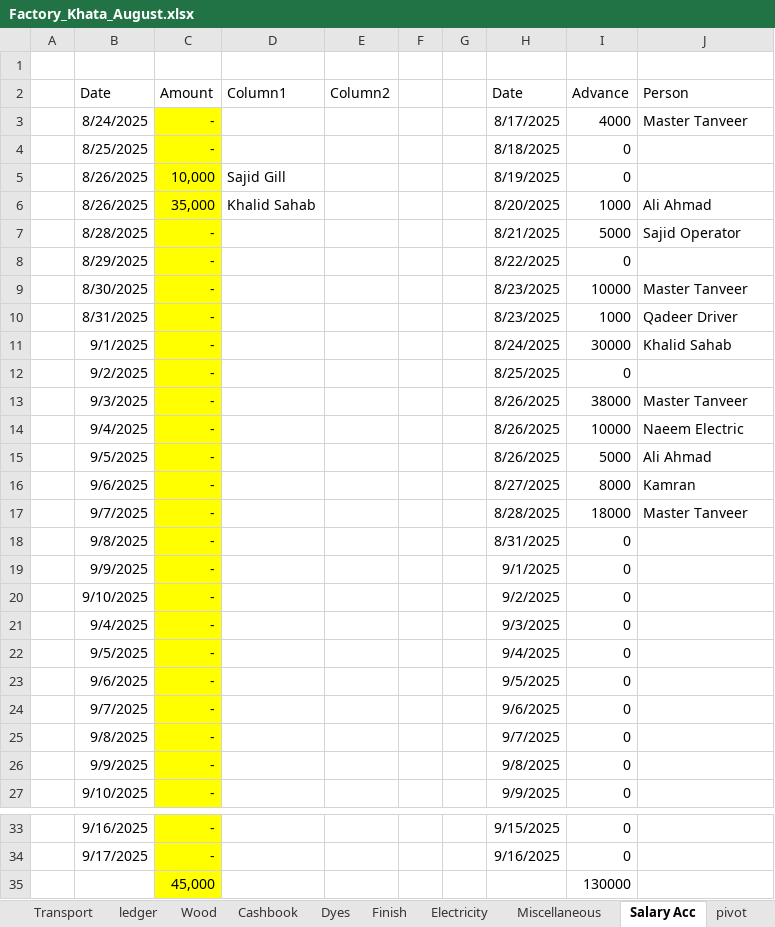
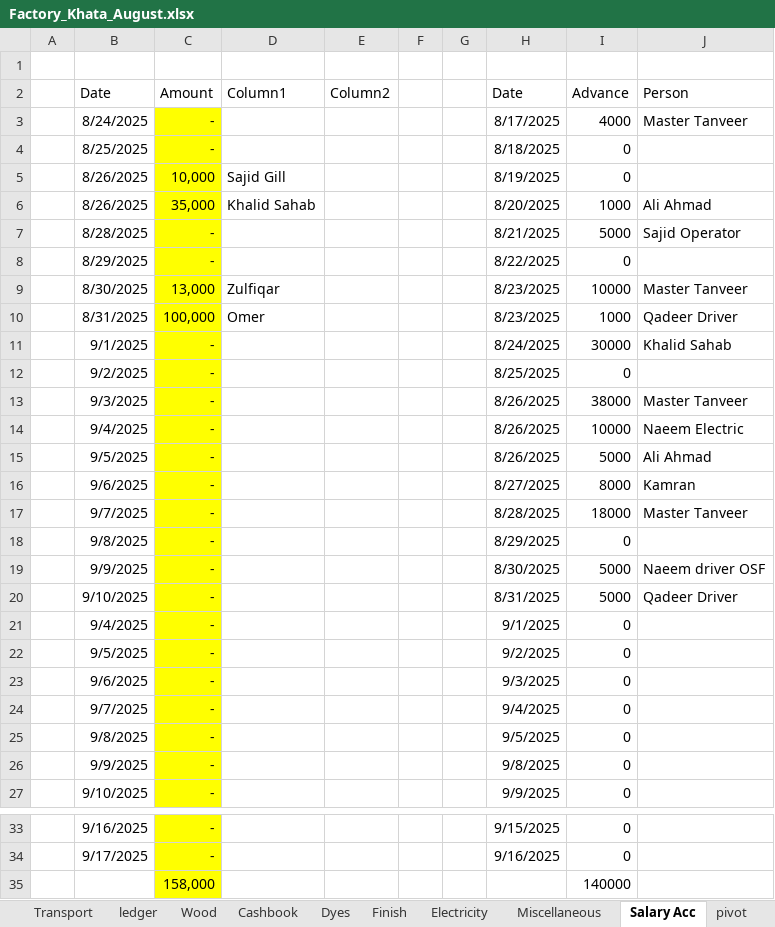
Before and after one commit to omerrazzaq4/Alhamd_dyeing, an Excel workbook: Factory_Khata_August.xlsx, sheet Salary Acc, drawn as a sheet; only a part is shown, gaps mark what is left out; values as stored, in another font and other column widths than the file's, no borders; table styles not drawn; removed rows and columns are numbered as before the commit, all else as after; the diff names each change by its address in the sheet, - before the commit and + after, or states it on an @@ line.

```diff
--- a/Factory_Khata_August.xlsx (sheet Salary Acc)
+++ b/Factory_Khata_August.xlsx (sheet Salary Acc)
-C9 (Amount): -
+C9 (Amount): 13,000
-D9 (Column1): (empty)
+D9 (Column1): Zulfiqar
-C10 (Amount): -
+C10 (Amount): 100,000
-D10 (Column1): (empty)
+D10 (Column1): Omer
-H18 (Date): 8/31/2025
+H18 (Date): 8/29/2025
-row 19:  | 9/9/2025 | - |  |  |  |  | 9/1/2025 | 0
-row 20:  | 9/10/2025 | - |  |  |  |  | 9/2/2025 | 0
+row 19:  | 9/9/2025 | - |  |  |  |  | 8/30/2025 | 5000 | Naeem driver OSF
+row 20:  | 9/10/2025 | - |  |  |  |  | 8/31/2025 | 5000 | Qadeer Driver
-H21 (Date): 9/3/2025
+H21 (Date): 9/1/2025
-H22 (Date): 9/4/2025
+H22 (Date): 9/2/2025
-H23 (Date): 9/5/2025
+H23 (Date): 9/3/2025
-H24 (Date): 9/6/2025
+H24 (Date): 9/4/2025
-H25 (Date): 9/7/2025
+H25 (Date): 9/5/2025
-row 35:  |  | 45,000 |  |  |  |  |  | 130000
+row 35:  |  | 158,000 |  |  |  |  |  | 140000
```
Also changed, not shown: sheet ledger, sheet Billing, sheet Cashbook, sheet pivot, sheet Wood, sheet Profit, 5 more sheets, formulas that keep their value, hidden cells, charts or pictures.
